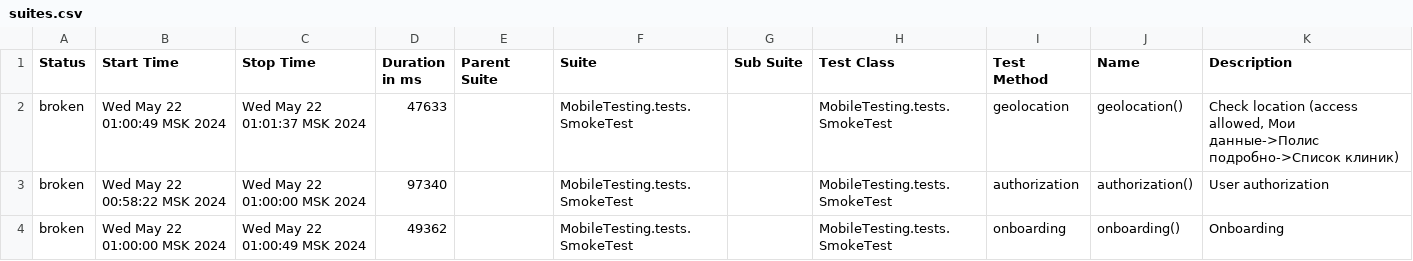
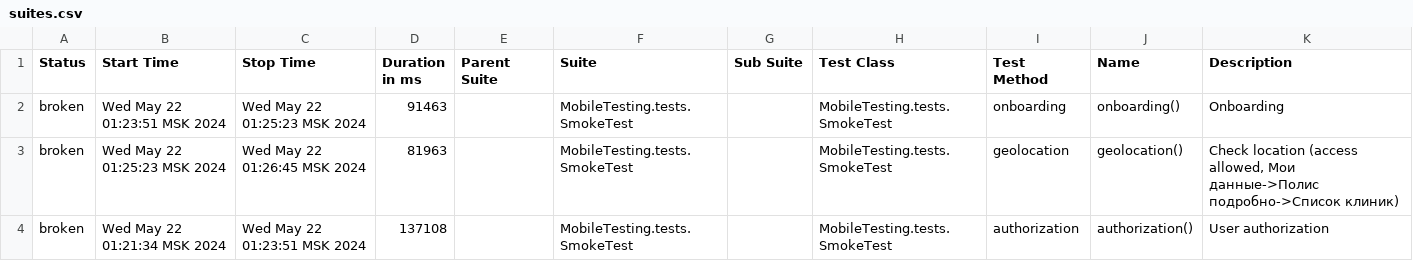
Before and after one commit to devops-ot/allure, a CSV file: data/suites.csv, drawn as a sheet.

Commit message:
SmokeTest

```diff
--- a/data/suites.csv
+++ b/data/suites.csv
@@ -1,4 +1,4 @@
 "Status","Start Time","Stop Time","Duration in ms","Parent Suite","Suite","Sub Suite","Test Class","Test Method","Name","Description"
-"broken","Wed May 22 01:00:49 MSK 2024","Wed May 22 01:01:37 MSK 2024","47633","","MobileTesting.tests.SmokeTest","","MobileTesting.tests.SmokeTest","geolocation","geolocation()","Check location (access allowed, Мои данные->Полис подробно->Список клиник)"
-"broken","Wed May 22 00:58:22 MSK 2024","Wed May 22 01:00:00 MSK 2024","97340","","MobileTesting.tests.SmokeTest","","MobileTesting.tests.SmokeTest","authorization","authorization()","User authorization"
-"broken","Wed May 22 01:00:00 MSK 2024","Wed May 22 01:00:49 MSK 2024","49362","","MobileTesting.tests.SmokeTest","","MobileTesting.tests.SmokeTest","onboarding","onboarding()","Onboarding"
+"broken","Wed May 22 01:23:51 MSK 2024","Wed May 22 01:25:23 MSK 2024","91463","","MobileTesting.tests.SmokeTest","","MobileTesting.tests.SmokeTest","onboarding","onboarding()","Onboarding"
+"broken","Wed May 22 01:25:23 MSK 2024","Wed May 22 01:26:45 MSK 2024","81963","","MobileTesting.tests.SmokeTest","","MobileTesting.tests.SmokeTest","geolocation","geolocation()","Check location (access allowed, Мои данные->Полис подробно->Список клиник)"
+"broken","Wed May 22 01:21:34 MSK 2024","Wed May 22 01:23:51 MSK 2024","137108","","MobileTesting.tests.SmokeTest","","MobileTesting.tests.SmokeTest","authorization","authorization()","User authorization"
```
Also changed, not shown: 43 other files.
